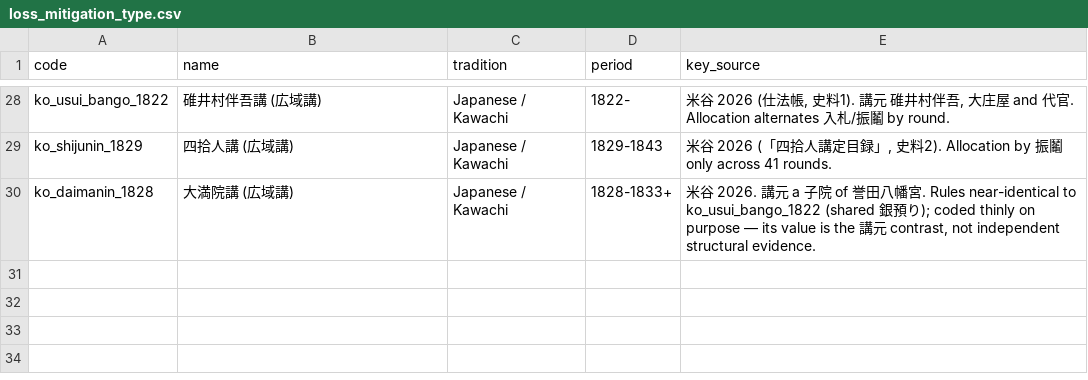
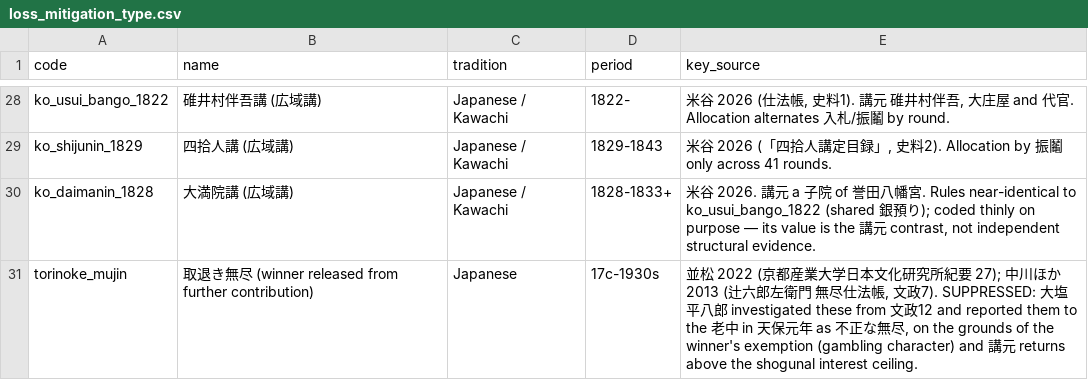
Before and after one commit to michaelschiltz/HistorEE_codebooks, a CSV file: vocabularies/loss_mitigation_type.csv, drawn as a sheet; only a part is shown, gaps mark what is left out.

```diff
--- a/vocabularies/loss_mitigation_type.csv
+++ b/vocabularies/loss_mitigation_type.csv
@@ -30 +30,2 @@ ko_shijunin_1829,四拾人講 (広域講),Japanese / Kawachi,1829-1843,"米谷 2
 ko_daimanin_1828,大満院講 (広域講),Japanese / Kawachi,1828-1833+,"米谷 2026. 講元 a 子院 of 誉田八幡宮. Rules near-identical to ko_usui_bango_1822 (shared 銀預り); coded thinly on purpose — its value is the 講元 contrast, not independent structural evidence."
+torinoke_mujin,取退き無尽 (winner released from further contribution),Japanese,17c-1930s,"並松 2022 (京都産業大学日本文化研究所紀要 27); 中川ほか 2013 (辻六郎左衛門 無尽仕法帳, 文政7). SUPPRESSED: 大塩平八郎 investigated these from 文政12 and reported them to the 老中 in 天保元年 as 不正な無尽, on the grounds of the winner's exemption (gambling character) and 講元 returns above the shogunal interest ceiling."
```
Also changed, not shown: datasets/loss_mitigation_forms/data.csv, 5 other files.
